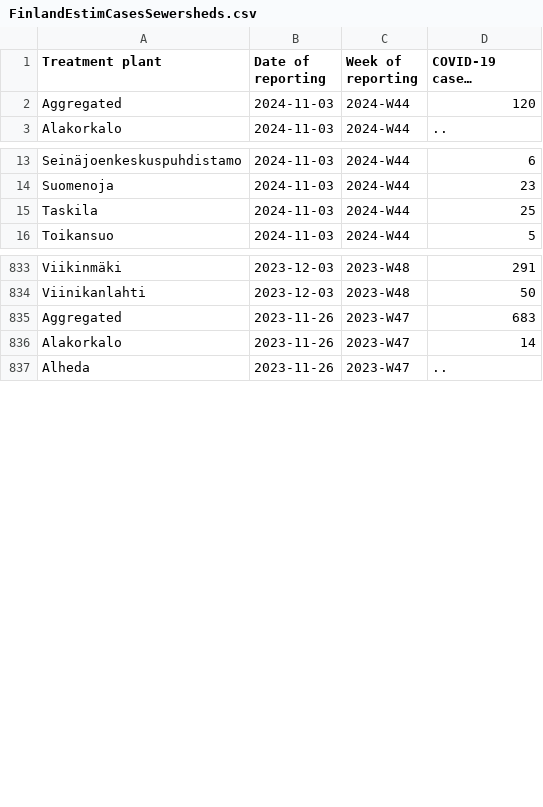
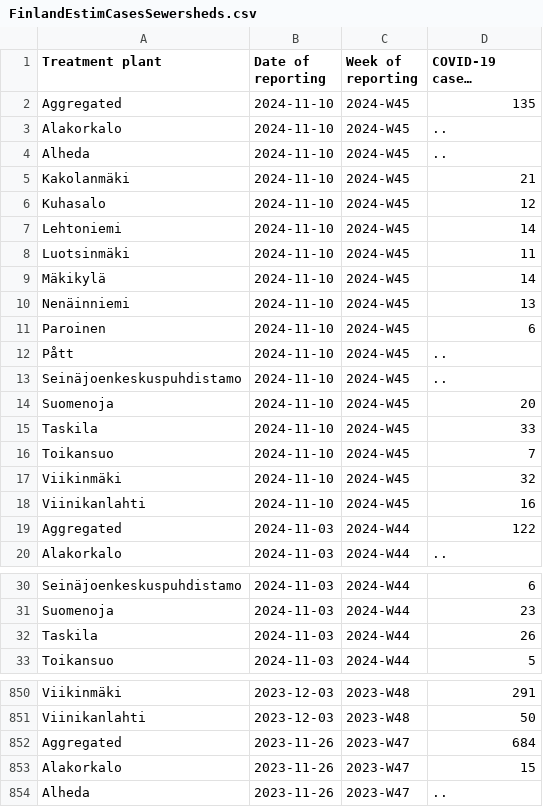
Before and after one commit to necsi/WHN-Wastewater-Data, a CSV file: data/Finland/FinlandEstimCasesSewersheds.csv, drawn as a sheet; only a part is shown, gaps mark what is left out; long unchanged cells end in …; addresses are those after the commit; the diff names each change by its address in the sheet, - before the commit and + after, or states it on an @@ line.

```diff
--- a/data/Finland/FinlandEstimCasesSewersheds.csv
+++ b/data/Finland/FinlandEstimCasesSewersheds.csv
+row 2: Aggregated | 2024-11-10 | 2024-W45 | 135
+row 3: Alakorkalo | 2024-11-10 | 2024-W45 | ..
+row 4: Alheda | 2024-11-10 | 2024-W45 | ..
+row 5: Kakolanmäki | 2024-11-10 | 2024-W45 | 21
+row 6: Kuhasalo | 2024-11-10 | 2024-W45 | 12
+row 7: Lehtoniemi | 2024-11-10 | 2024-W45 | 14
+row 8: Luotsinmäki | 2024-11-10 | 2024-W45 | 11
+row 9: Mäkikylä | 2024-11-10 | 2024-W45 | 14
+row 10: Nenäinniemi | 2024-11-10 | 2024-W45 | 13
+row 11: Paroinen | 2024-11-10 | 2024-W45 | 6
+row 12: Pått | 2024-11-10 | 2024-W45 | ..
+row 13: Seinäjoenkeskuspuhdistamo | 2024-11-10 | 2024-W45 | ..
+row 14: Suomenoja | 2024-11-10 | 2024-W45 | 20
+row 15: Taskila | 2024-11-10 | 2024-W45 | 33
+row 16: Toikansuo | 2024-11-10 | 2024-W45 | 7
+row 17: Viikinmäki | 2024-11-10 | 2024-W45 | 32
+row 18: Viinikanlahti | 2024-11-10 | 2024-W45 | 16
-D19 (COVID-19 cases, estimate): 120
+D19 (COVID-19 cases, estimate): 122
-D32 (COVID-19 cases, estimate): 25
+D32 (COVID-19 cases, estimate): 26
-D852 (COVID-19 cases, estimate): 683
+D852 (COVID-19 cases, estimate): 684
-D853 (COVID-19 cases, estimate): 14
+D853 (COVID-19 cases, estimate): 15
```
Also changed, not shown: data/Finland/fi_wastewater_data.csv.
